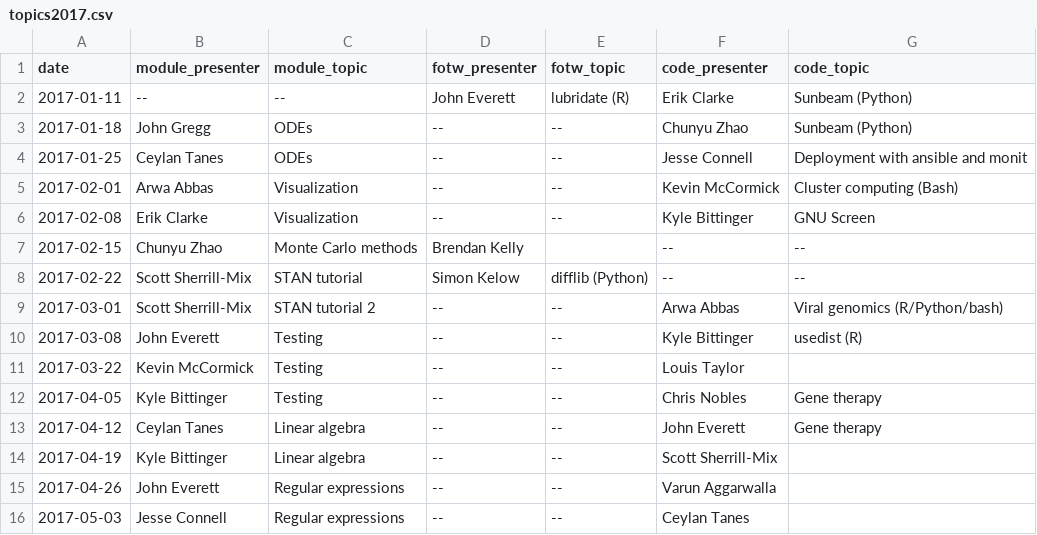
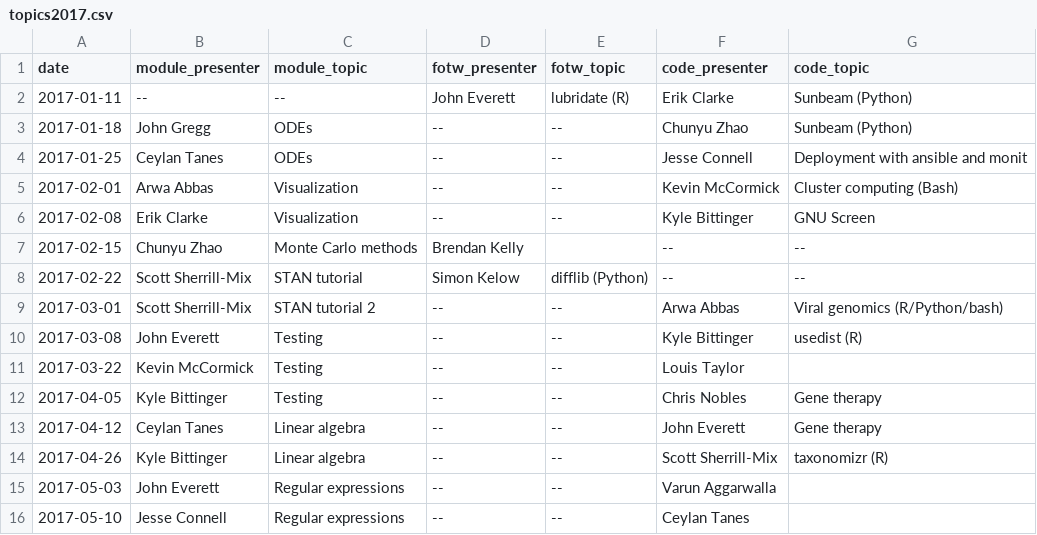
Before and after one commit to kylebittinger/biocode-review, a CSV file: _data/topics2017.csv, drawn as a sheet.

Commit message:
Missed a week, push dates ahead

```diff
--- a/_data/topics2017.csv
+++ b/_data/topics2017.csv
@@ -13,4 +13,4 @@ date,module_presenter,module_topic,fotw_presenter,fotw_topic,code_presenter,code
 2017-04-12,Ceylan Tanes,Linear algebra,--,--,John Everett,Gene therapy
-2017-04-19,Kyle Bittinger,Linear algebra,--,--,Scott Sherrill-Mix,
-2017-04-26,John Everett,Regular expressions,--,--,Varun Aggarwalla,
-2017-05-03,Jesse Connell,Regular expressions,--,--,Ceylan Tanes
+2017-04-26,Kyle Bittinger,Linear algebra,--,--,Scott Sherrill-Mix,taxonomizr (R)
+2017-05-03,John Everett,Regular expressions,--,--,Varun Aggarwalla,
+2017-05-10,Jesse Connell,Regular expressions,--,--,Ceylan Tanes
```
